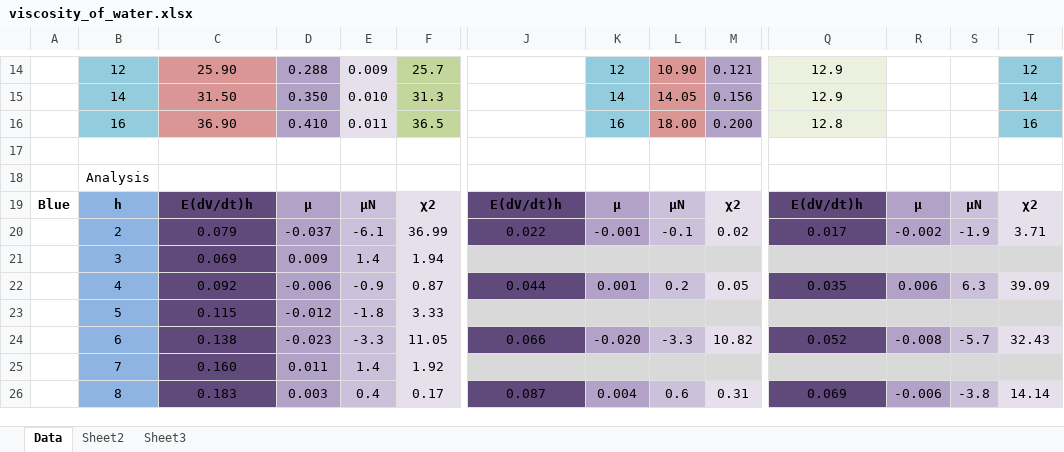
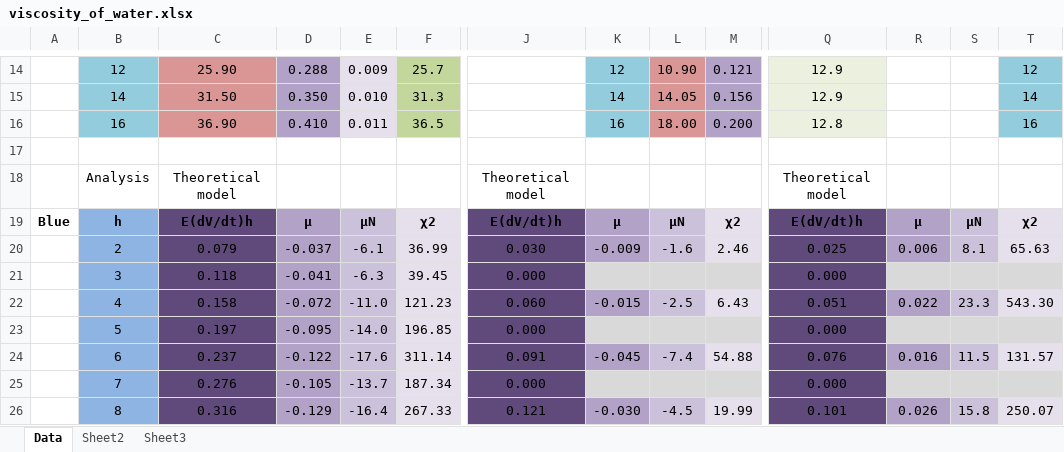
Before and after one commit to cao-jacky/degree_level2, an Excel workbook: lab_reports/viscosity_of_water/data/viscosity_of_water.xlsx, sheet Data, drawn as a sheet; only a part is shown, gaps mark what is left out; values as stored, in another font and other column widths than the file's, no borders; charts and pictures not drawn; removed rows and columns are numbered as before the commit, all else as after; rows hold the shown columns only; the diff covers the shown part only; the diff names each change by its address in the sheet, - before the commit and + after, or states it on an @@ line.

```diff
--- a/lab_reports/viscosity_of_water/data/viscosity_of_water.xlsx (sheet Data)
+++ b/lab_reports/viscosity_of_water/data/viscosity_of_water.xlsx (sheet Data)
-row 18:  | Analysis
+row 18:  | Analysis | Theoretical model |  |  |  | Theoretical model |  |  |  | Theoretical model
-J20: 0.022
+J20: 0.030
-K20: -0.001
+K20: -0.009
-L20: -0.1
+L20: -1.6
-M20: 0.02
+M20: 2.46
-Q20: 0.017
+Q20: 0.025
-R20: -0.002
+R20: 0.006
-S20: -1.9
+S20: 8.1
-T20: 3.71
+T20: 65.63
-row 21:  | 3 | 0.069 | 0.009 | 1.4 | 1.94
-row 22:  | 4 | 0.092 | -0.006 | -0.9 | 0.87 | 0.044 | 0.001 | 0.2 | 0.05 | 0.035 | 0.006 | 6.3 | 39.09
-row 23:  | 5 | 0.115 | -0.012 | -1.8 | 3.33
-row 24:  | 6 | 0.138 | -0.023 | -3.3 | 11.05 | 0.066 | -0.020 | -3.3 | 10.82 | 0.052 | -0.008 | -5.7 | 32.43
+row 21:  | 3 | 0.118 | -0.041 | -6.3 | 39.45 | 0.000 |  |  |  | 0.000
+row 22:  | 4 | 0.158 | -0.072 | -11.0 | 121.23 | 0.060 | -0.015 | -2.5 | 6.43 | 0.051 | 0.022 | 23.3 | 543.30
+row 23:  | 5 | 0.197 | -0.095 | -14.0 | 196.85 | 0.000 |  |  |  | 0.000
+row 24:  | 6 | 0.237 | -0.122 | -17.6 | 311.14 | 0.091 | -0.045 | -7.4 | 54.88 | 0.076 | 0.016 | 11.5 | 131.57
-C25: 0.160
+C25: 0.276
-D25: 0.011
+D25: -0.105
-E25: 1.4
+E25: -13.7
-F25: 1.92
+F25: 187.34
-J25: (empty)
+J25: 0.000
-J25 fill: #D9D9D9
+J25 fill: #604A7B
-Q25: (empty)
+Q25: 0.000
-Q25 fill: #D9D9D9
+Q25 fill: #604A7B
-row 26:  | 8 | 0.183 | 0.003 | 0.4 | 0.17 | 0.087 | 0.004 | 0.6 | 0.31 | 0.069 | -0.006 | -3.8 | 14.14
+row 26:  | 8 | 0.316 | -0.129 | -16.4 | 267.33 | 0.121 | -0.030 | -4.5 | 19.99 | 0.101 | 0.026 | 15.8 | 250.07
```
Also changed, not shown: 7 added rows, 7 removed rows, 49 edited cells and cell formats elsewhere in this sheet, charts or pictures, 6 other files.
